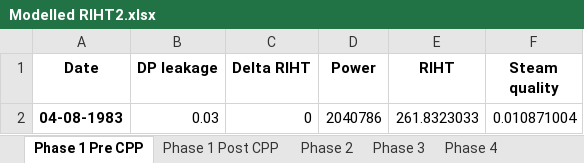
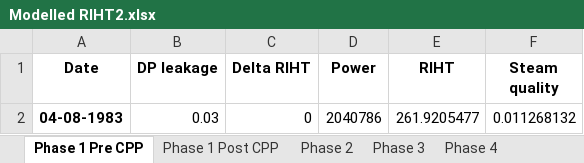
Before and after one commit to OlgaPalazhchenko/FAC-Activation-Model, an Excel workbook: FACModel/Modelled RIHT2.xlsx, sheet Phase 1 Pre CPP, drawn as a sheet; values as stored, in another font and other column widths than the file's, no borders; the diff names each change by its address in the sheet, - before the commit and + after, or states it on an @@ line.

```diff
--- a/FACModel/Modelled RIHT2.xlsx (sheet Phase 1 Pre CPP)
+++ b/FACModel/Modelled RIHT2.xlsx (sheet Phase 1 Pre CPP)
-E2 (RIHT): 261.8323033
+E2 (RIHT): 261.9205477
-F2 (Steam quality): 0.010871004
+F2 (Steam quality): 0.011268132
```
Also changed, not shown: 6 other files.
